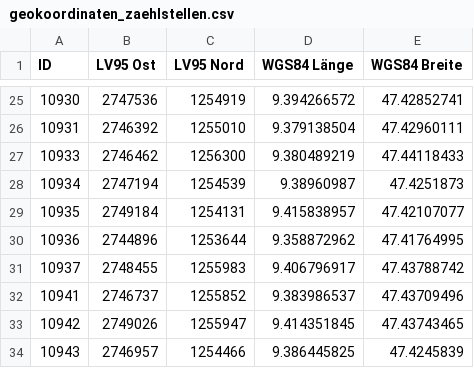
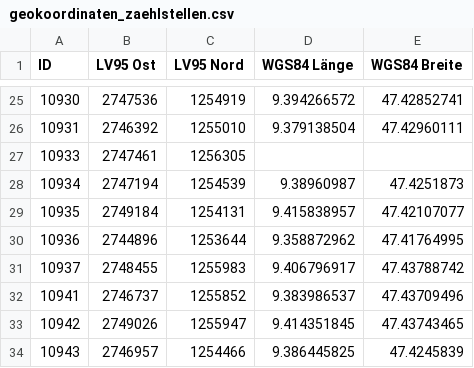
Before and after one commit to CityofStGallen/Motorisierter-Individualverkehr-MIV, a CSV file: 3_Zaehlstellen_Uebersicht/geokoordinaten_zaehlstellen.csv, drawn as a sheet; only a part is shown, gaps mark what is left out.

Commit message:
Add files via upload

```diff
--- a/3_Zaehlstellen_Uebersicht/geokoordinaten_zaehlstellen.csv
+++ b/3_Zaehlstellen_Uebersicht/geokoordinaten_zaehlstellen.csv
@@ -26,3 +26,3 @@ ID;LV95 Ost;LV95 Nord;WGS84 Länge;WGS84 Breite
 10931;2746392;1255010;9.379138504;47.42960111
-10933;2746462;1256300;9.380489219;47.44118433
+10933;2747461;1256305;;
 10934;2747194;1254539;9.38960987;47.4251873
```
